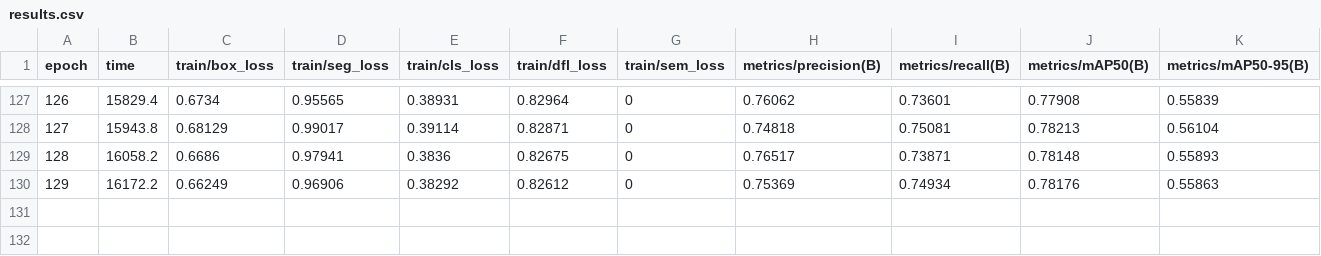
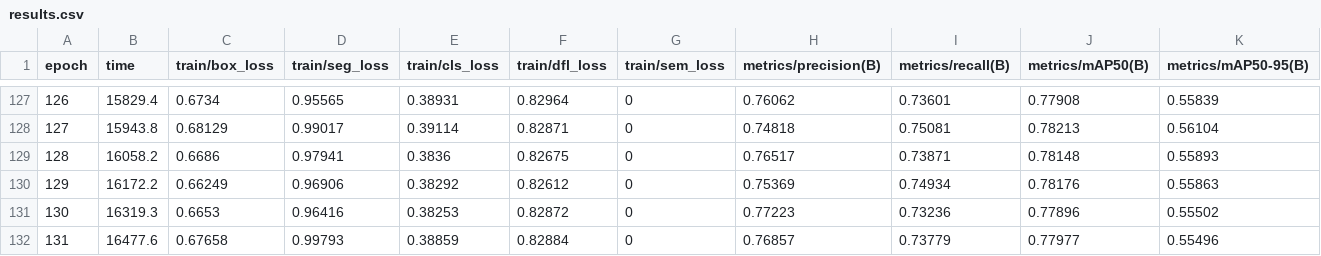
Before and after one commit to ivliev123/polygonal_marking_plant_objects, a CSV file: runs/segment/yolo11s-seg_200e/results.csv, drawn as a sheet; only a part is shown, gaps mark what is left out; rows hold the shown columns only; the diff names each change by its address in the sheet, - before the commit and + after, or states it on an @@ line.

```diff
--- a/runs/segment/yolo11s-seg_200e/results.csv
+++ b/runs/segment/yolo11s-seg_200e/results.csv
+row 131: 130 | 16319.3 | 0.6653 | 0.96416 | 0.38253 | 0.82872 | 0 | 0.77223 | 0.73236 | 0.77896 | 0.55502
+row 132: 131 | 16477.6 | 0.67658 | 0.99793 | 0.38859 | 0.82884 | 0 | 0.76857 | 0.73779 | 0.77977 | 0.55496
```
Also changed, not shown: 2 other files.
